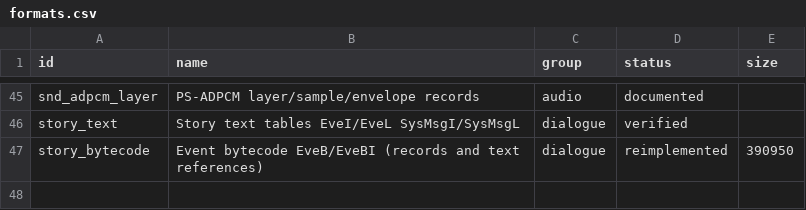
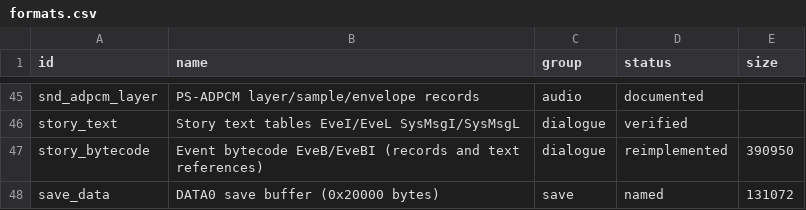
Before and after one commit to Tim-campy/ygo-gx-tagforce3-re, a CSV file: re/formats.csv, drawn as a sheet; only a part is shown, gaps mark what is left out.

```diff
--- a/re/formats.csv
+++ b/re/formats.csv
@@ -47 +47,2 @@ story_text,Story text tables EveI/EveL SysMsgI/SysMsgL,dialogue,verified,
 story_bytecode,Event bytecode EveB/EveBI (records and text references),dialogue,reimplemented,390950
+save_data,DATA0 save buffer (0x20000 bytes),save,named,131072
```
Also changed, not shown: re/names.csv, 1 other file.
